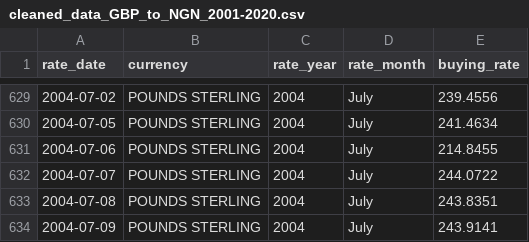
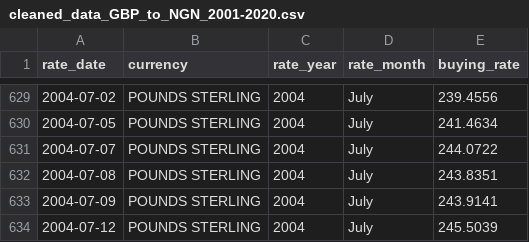
Before and after one commit to drsotayo/currency-exchange-rate-analysis, a CSV file: cleaned_data_GBP_to_NGN_2001-2020.csv, drawn as a sheet; only a part is shown, gaps mark what is left out; the shorter side is filled out with more unchanged rows.

```diff
--- a/cleaned_data_GBP_to_NGN_2001-2020.csv
+++ b/cleaned_data_GBP_to_NGN_2001-2020.csv
@@ -630,3 +630,2 @@ rate_date,currency,rate_year,rate_month,buying_rate
 2004-07-05,POUNDS STERLING,2004,July,241.4634
-2004-07-06,POUNDS STERLING,2004,July,214.8455
 2004-07-07,POUNDS STERLING,2004,July,244.0722
```
Also changed, not shown: average_year_rate_GBP_to_NGN_2001-2020.csv, 3 other files.
